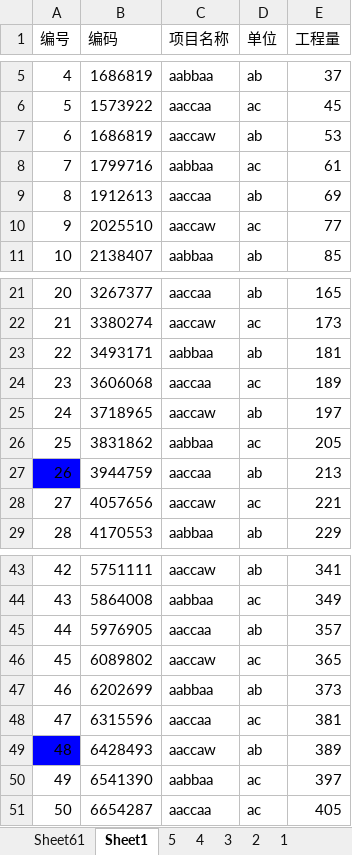
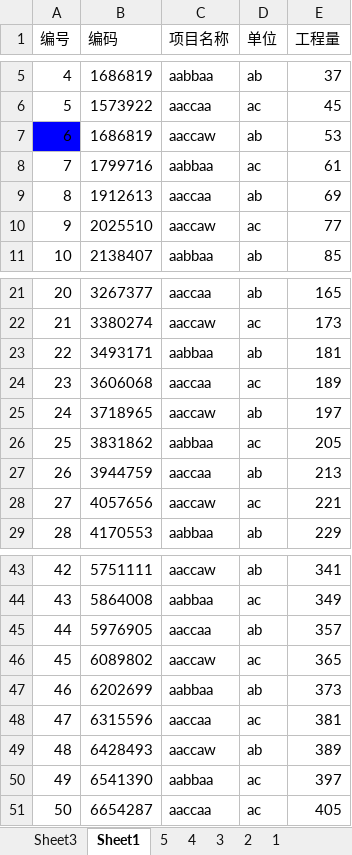
Before and after one commit to yldn/ExcelPick, an Excel workbook: 调试爸爸程序.xlsm, sheet Sheet1, drawn as a sheet; only a part is shown, gaps mark what is left out; values as stored, in another font and other column widths than the file's, no borders; the diff names each change by its address in the sheet, - before the commit and + after, or states it on an @@ line.

```diff
--- a/调试爸爸程序.xlsm (sheet Sheet1)
+++ b/调试爸爸程序.xlsm (sheet Sheet1)
-sheet tab: Sheet61
+sheet tab: Sheet3
-A7 fill: none
+A7 fill: #0000FF
-A27 fill: #0000FF
+A27 fill: none
-A49 fill: #0000FF
+A49 fill: none
```
